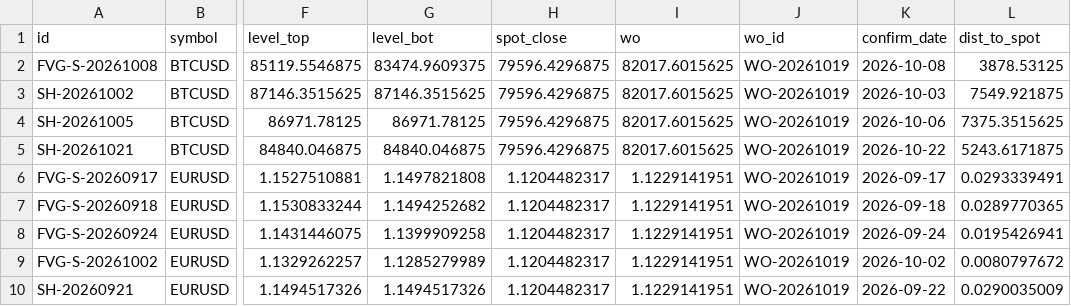
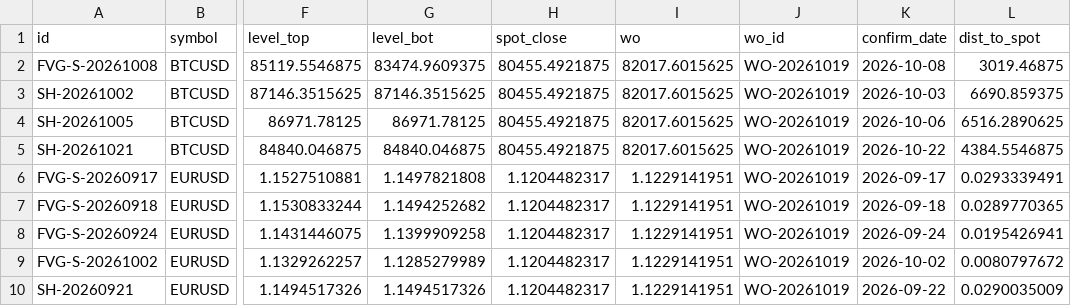
Before and after one commit to keenewong-ai/xauusd-bounce-live, a CSV file: data_levels.csv, drawn as a sheet; only a part is shown, gaps mark what is left out; the diff names each change by its address in the sheet, - before the commit and + after, or states it on an @@ line.

```diff
--- a/data_levels.csv
+++ b/data_levels.csv
-H2:H5 (spot_close): 79596.4296875
+H2:H5 (spot_close): 80455.4921875
-L2 (dist_to_spot): 3878.53125
+L2 (dist_to_spot): 3019.46875
-L3 (dist_to_spot): 7549.921875
+L3 (dist_to_spot): 6690.859375
-L4 (dist_to_spot): 7375.3515625
+L4 (dist_to_spot): 6516.2890625
-L5 (dist_to_spot): 5243.6171875
+L5 (dist_to_spot): 4384.5546875
```
Also changed, not shown: 2 other files.
